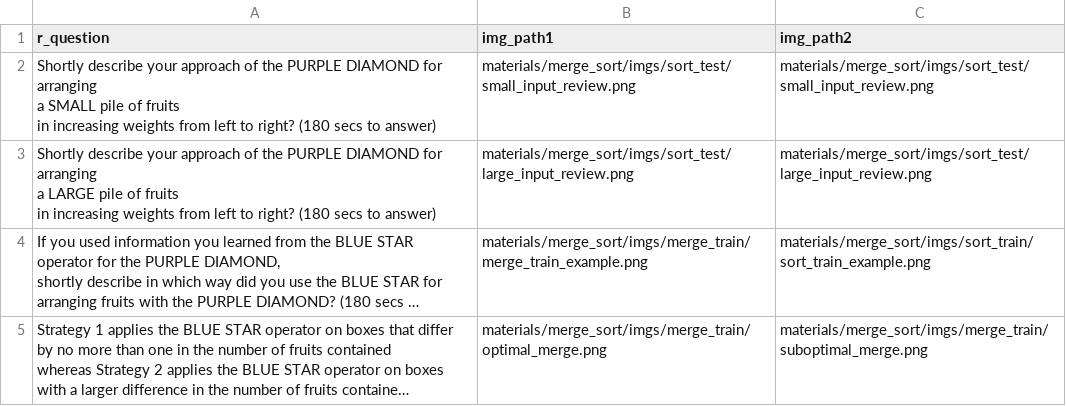
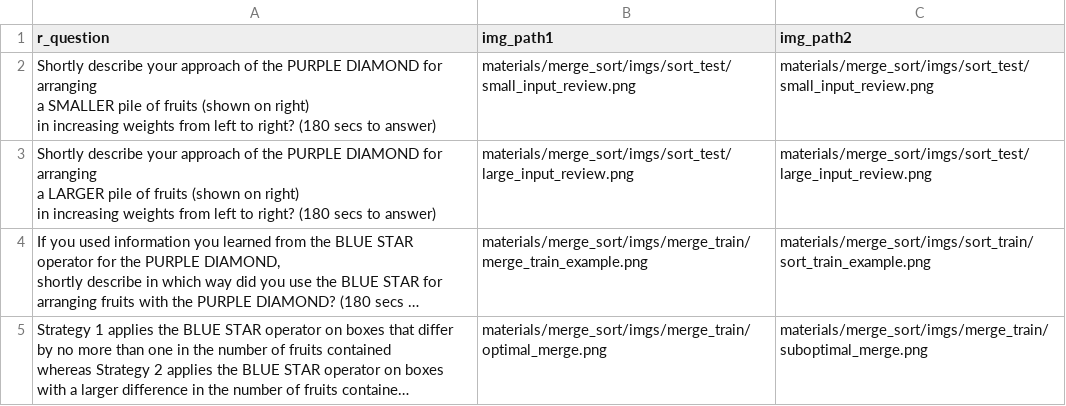
Before and after one commit to lun-ai/sequential-teaching, a CSV file: materials/review_cond.csv, drawn as a sheet; long unchanged cells end in …; ↵ is a line break in a cell; the diff names each change by its address in the sheet, - before the commit and + after, or states it on an @@ line.

```diff
--- a/materials/review_cond.csv
+++ b/materials/review_cond.csv
-A2 (r_question): …arranging ↵ a SMALL pile of fruits ↵ in increasing…
+A2 (r_question): …arranging ↵ a SMALLER pile of fruits (shown on right) ↵ in increasing…
-A3 (r_question): …arranging ↵ a LARGE pile of fruits ↵ in increasing…
+A3 (r_question): …arranging ↵ a LARGER pile of fruits (shown on right) ↵ in increasing…
```
Also changed, not shown: materials/pre_test_cond.csv, 10 other files.
